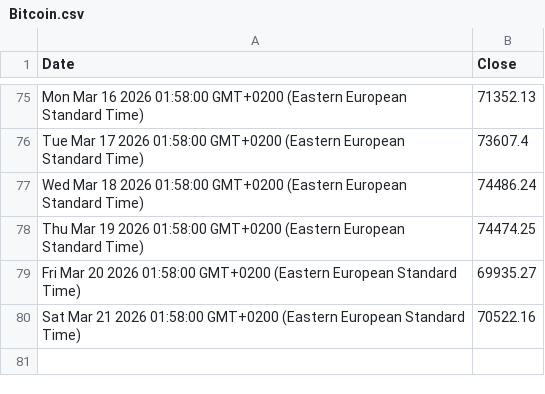
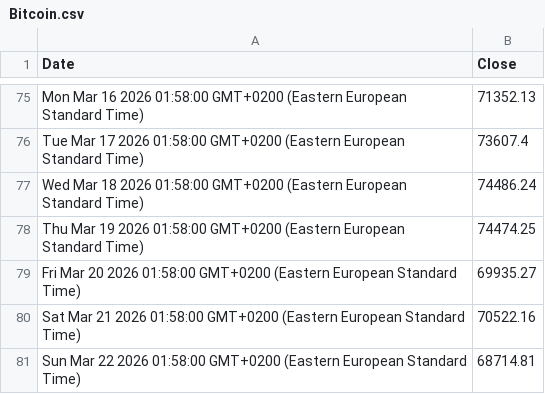
Before and after one commit to denesdata/roem, a CSV file: roem 2.0/Financial Markets/Bitcoin.csv, drawn as a sheet; only a part is shown, gaps mark what is left out; the diff names each change by its address in the sheet, - before the commit and + after, or states it on an @@ line.

Commit message:
Update roem 2.0/Financial Markets/Bitcoin.csv

```diff
--- a/roem 2.0/Financial Markets/Bitcoin.csv
+++ b/roem 2.0/Financial Markets/Bitcoin.csv
+row 81: Sun Mar 22 2026 01:58:00 GMT+0200 (Eastern European Standard Time) | 68714.81
```
